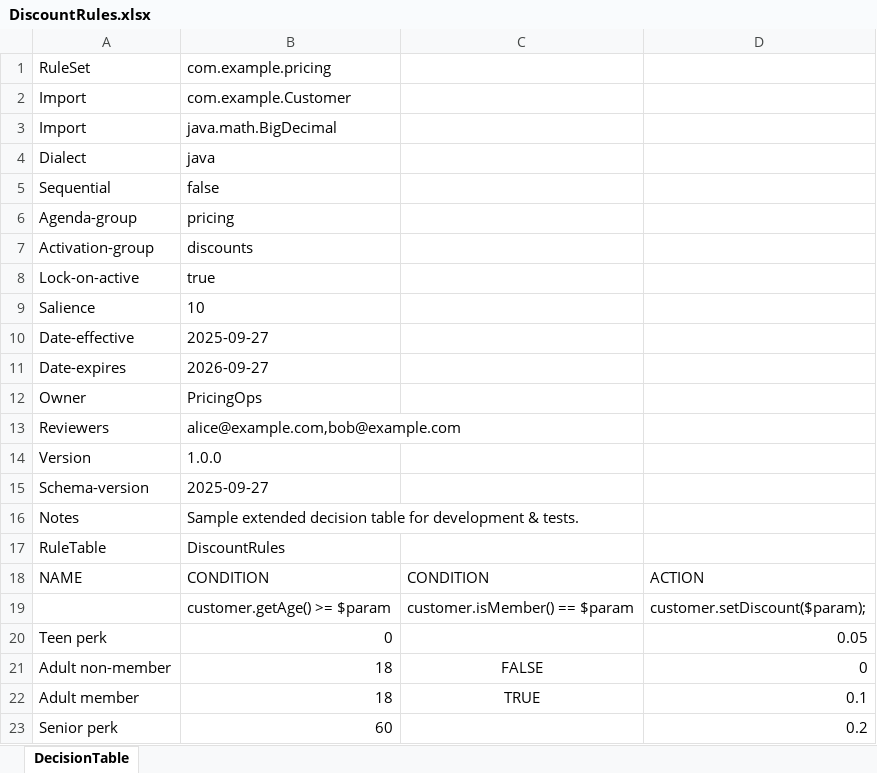
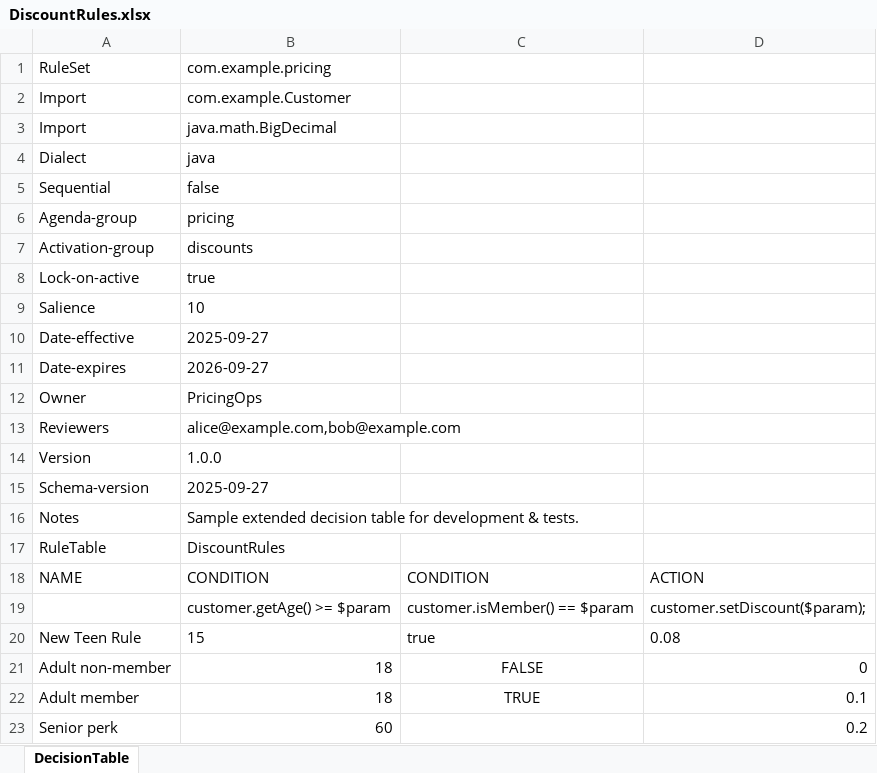
Before and after one commit to Sai-Kushal-Nerella-WL/drools-rules-lite, an Excel workbook: rules/DiscountRules.xlsx, sheet DecisionTable, drawn as a sheet; values as stored, in another font and other column widths than the file's, no borders; removed rows and columns are numbered as before the commit, all else as after; the diff names each change by its address in the sheet, - before the commit and + after, or states it on an @@ line.

```diff
--- a/rules/DiscountRules.xlsx (sheet DecisionTable)
+++ b/rules/DiscountRules.xlsx (sheet DecisionTable)
-row 20: Teen perk | 0 |  | 0.05
+row 20: New Teen Rule | 15 | true | 0.08
```
